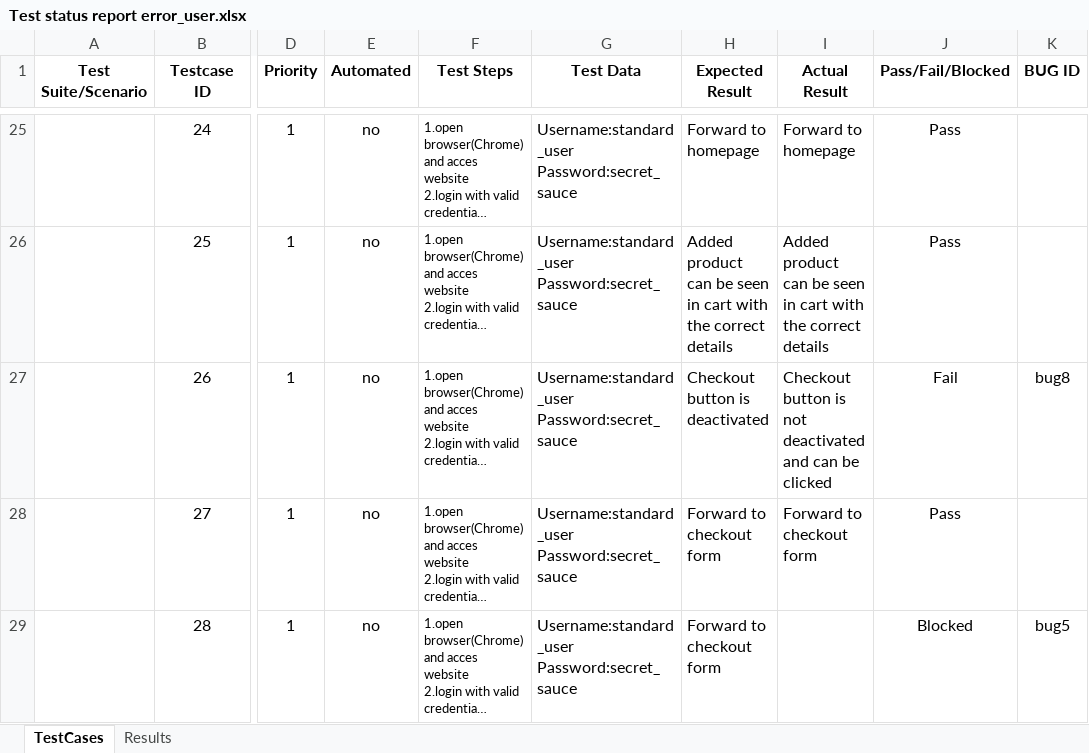
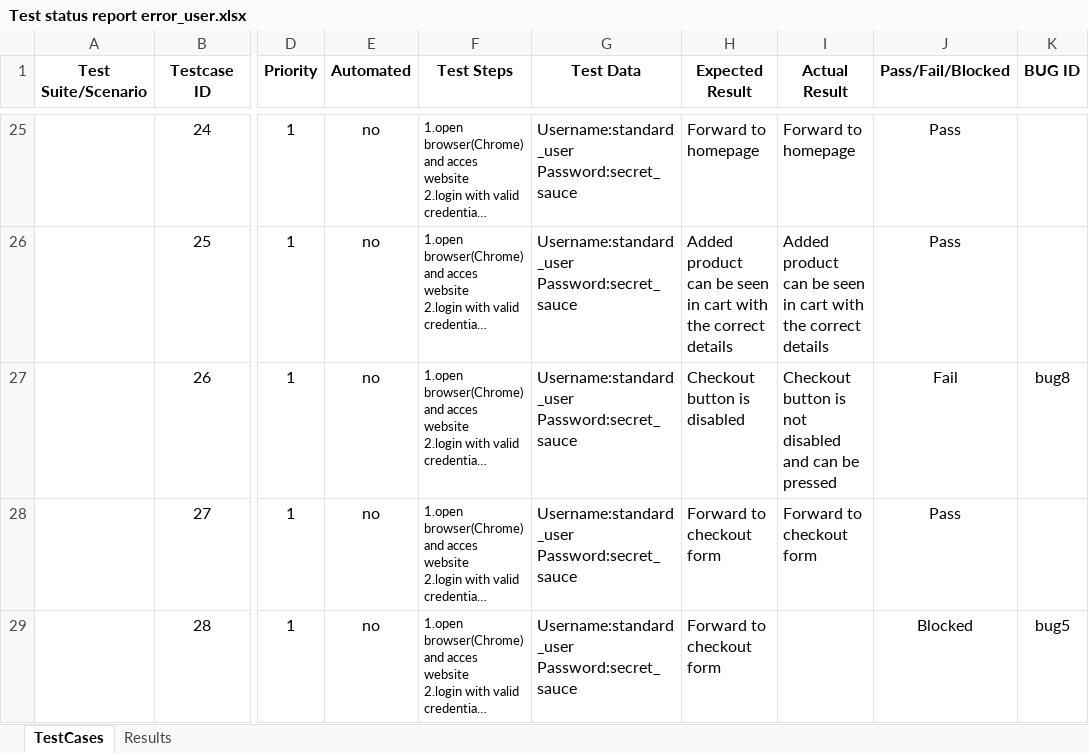
Before and after one commit to Eusebiu11/Proiect_Webshop, an Excel workbook: Test status report error_user.xlsx, sheet TestCases, drawn as a sheet; only a part is shown, gaps mark what is left out; long unchanged cells end in …; values as stored, in another font and other column widths than the file's, no borders; the diff names each change by its address in the sheet, - before the commit and + after, or states it on an @@ line.

```diff
--- a/Test status report error_user.xlsx (sheet TestCases)
+++ b/Test status report error_user.xlsx (sheet TestCases)
-H27 (Expected Result): Checkout button is deactivated
+H27 (Expected Result): Checkout button is disabled
-I27 (Actual Result): …is not deactivated and can be clicked
+I27 (Actual Result): …is not disabled and can be pressed
```
Also changed, not shown: Test status report standard_user.xlsx, Test status report.xlsx, 3 other files.
